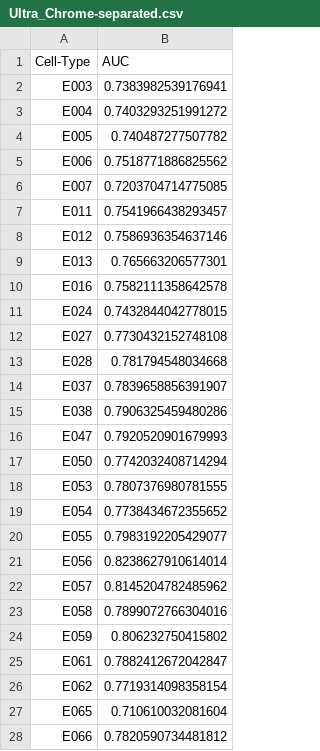
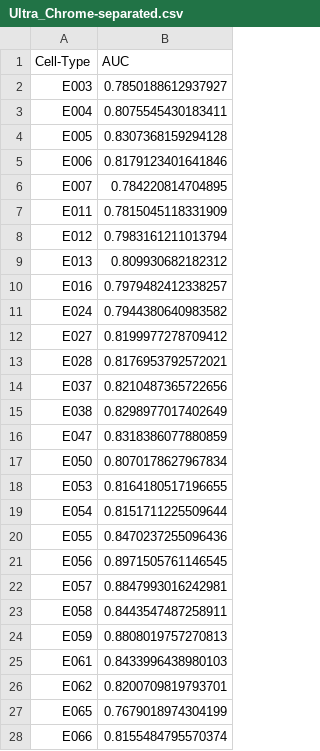
Before and after one commit to davide97g/ultra-chrome, a CSV file: results/Ultra_Chrome-separated.csv, drawn as a sheet; only a part is shown; the diff covers the shown part only.

```diff
--- a/results/Ultra_Chrome-separated.csv
+++ b/results/Ultra_Chrome-separated.csv
@@ -1,28 +1,28 @@
 Cell-Type,AUC
-E003,0.7383982539176941
-E004,0.7403293251991272
-E005,0.740487277507782
-E006,0.7518771886825562
-E007,0.7203704714775085
-E011,0.7541966438293457
-E012,0.7586936354637146
-E013,0.765663206577301
-E016,0.7582111358642578
-E024,0.7432844042778015
-E027,0.7730432152748108
-E028,0.781794548034668
-E037,0.7839658856391907
-E038,0.7906325459480286
-E047,0.7920520901679993
-E050,0.7742032408714294
-E053,0.7807376980781555
-E054,0.7738434672355652
-E055,0.7983192205429077
-E056,0.8238627910614014
-E057,0.8145204782485962
-E058,0.7899072766304016
-E059,0.806232750415802
-E061,0.7882412672042847
-E062,0.7719314098358154
-E065,0.710610032081604
-E066,0.7820590734481812
+E003,0.7850188612937927
+E004,0.8075545430183411
+E005,0.8307368159294128
+E006,0.8179123401641846
+E007,0.784220814704895
+E011,0.7815045118331909
+E012,0.7983161211013794
+E013,0.809930682182312
+E016,0.7979482412338257
+E024,0.7944380640983582
+E027,0.8199977278709412
+E028,0.8176953792572021
+E037,0.8210487365722656
+E038,0.8298977017402649
+E047,0.8318386077880859
+E050,0.8070178627967834
+E053,0.8164180517196655
+E054,0.8151711225509644
+E055,0.8470237255096436
+E056,0.8971505761146545
+E057,0.8847993016242981
+E058,0.8443547487258911
+E059,0.8808019757270813
+E061,0.8433996438980103
+E062,0.8200709819793701
+E065,0.7679018974304199
+E066,0.8155484795570374
```
Also changed, not shown: 29 edited cells elsewhere in this file, results/Ultra_Chrome.csv, 11 other files.
